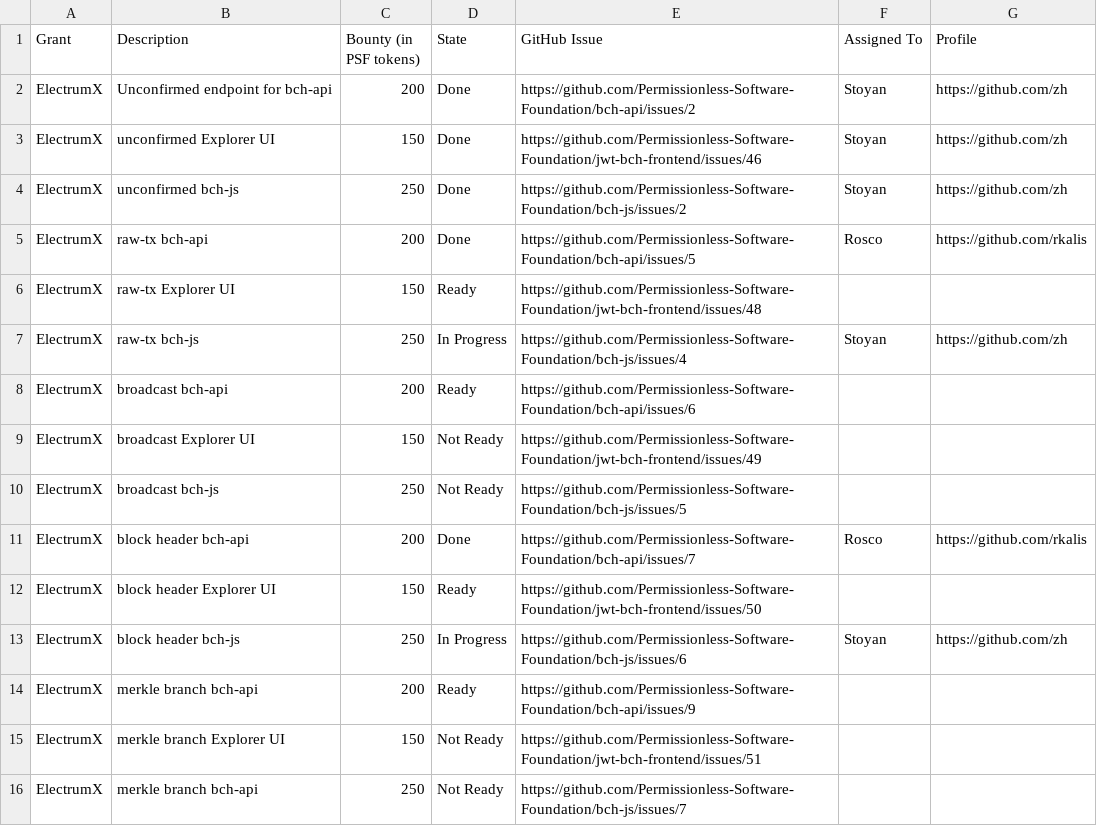
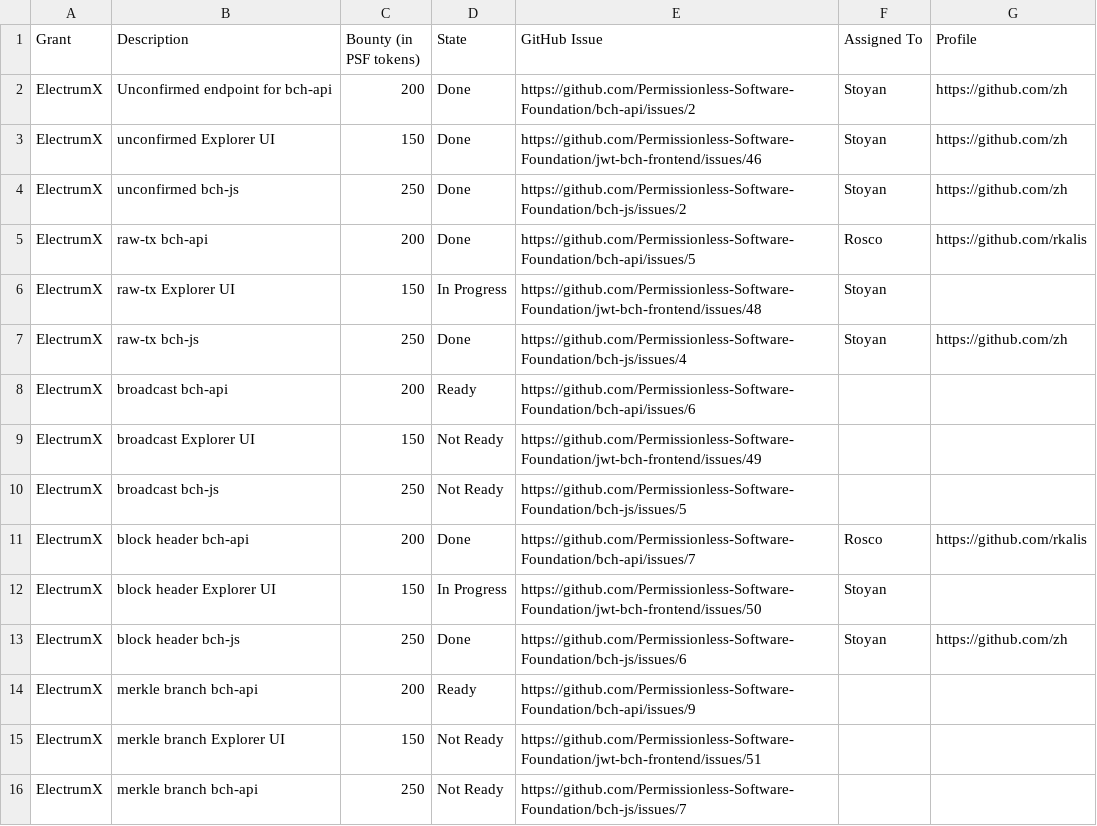
Before and after one commit to Permissionless-Software-Foundation/bounties, a CSV file: bounties.csv, drawn as a sheet; only a part is shown.

Commit message:
Updating work that Stoyan is doing

```diff
--- a/bounties.csv
+++ b/bounties.csv
@@ -5,4 +5,4 @@ ElectrumX,unconfirmed bch-js,250,Done,https://github.com/Permissionless-Software
 ElectrumX,raw-tx bch-api,200,Done,https://github.com/Permissionless-Software-Foundation/bch-api/issues/5,Rosco,https://github.com/rkalis
-ElectrumX,raw-tx Explorer UI,150,Ready,https://github.com/Permissionless-Software-Foundation/jwt-bch-frontend/issues/48,,
-ElectrumX,raw-tx bch-js,250,In Progress,https://github.com/Permissionless-Software-Foundation/bch-js/issues/4,Stoyan,https://github.com/zh
+ElectrumX,raw-tx Explorer UI,150,In Progress,https://github.com/Permissionless-Software-Foundation/jwt-bch-frontend/issues/48,Stoyan,
+ElectrumX,raw-tx bch-js,250,Done,https://github.com/Permissionless-Software-Foundation/bch-js/issues/4,Stoyan,https://github.com/zh
 ElectrumX,broadcast bch-api,200,Ready,https://github.com/Permissionless-Software-Foundation/bch-api/issues/6,,
@@ -11,4 +11,4 @@ ElectrumX,broadcast bch-js,250,Not Ready,https://github.com/Permissionless-Softw
 ElectrumX,block header bch-api,200,Done,https://github.com/Permissionless-Software-Foundation/bch-api/issues/7,Rosco,https://github.com/rkalis
-ElectrumX,block header Explorer UI,150,Ready,https://github.com/Permissionless-Software-Foundation/jwt-bch-frontend/issues/50,,
-ElectrumX,block header bch-js,250,In Progress,https://github.com/Permissionless-Software-Foundation/bch-js/issues/6,Stoyan,https://github.com/zh
+ElectrumX,block header Explorer UI,150,In Progress,https://github.com/Permissionless-Software-Foundation/jwt-bch-frontend/issues/50,Stoyan,
+ElectrumX,block header bch-js,250,Done,https://github.com/Permissionless-Software-Foundation/bch-js/issues/6,Stoyan,https://github.com/zh
 ElectrumX,merkle branch bch-api,200,Ready,https://github.com/Permissionless-Software-Foundation/bch-api/issues/9,,
```
